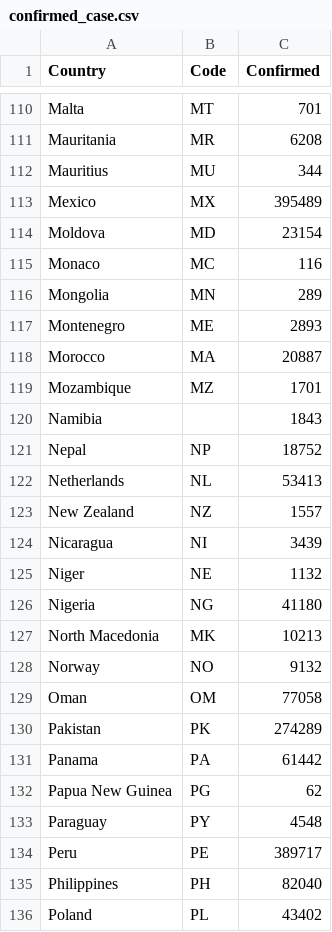
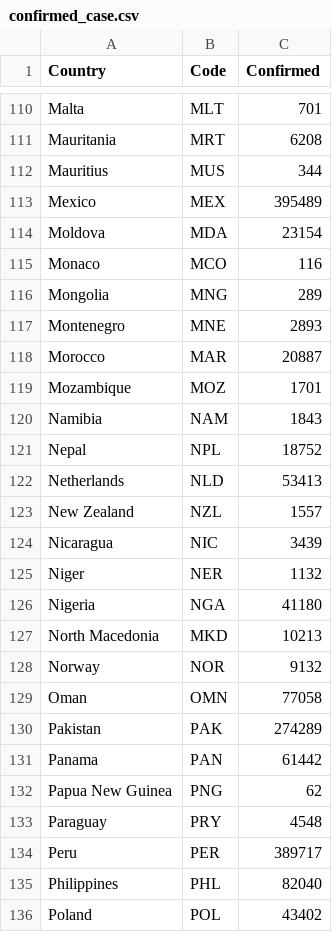
Before and after one commit to Jeisha/dv-data, a CSV file: lab 5 data/confirmed_case.csv, drawn as a sheet; only a part is shown, gaps mark what is left out; the diff covers the shown part only; the diff names each change by its address in the sheet, - before the commit and + after, or states it on an @@ line.

```diff
--- a/lab 5 data/confirmed_case.csv
+++ b/lab 5 data/confirmed_case.csv
-B110 (Code): MT
+B110 (Code): MLT
-B111 (Code): MR
+B111 (Code): MRT
-B112 (Code): MU
+B112 (Code): MUS
-B113 (Code): MX
+B113 (Code): MEX
-B114 (Code): MD
+B114 (Code): MDA
-B115 (Code): MC
+B115 (Code): MCO
-B116 (Code): MN
+B116 (Code): MNG
-B117 (Code): ME
+B117 (Code): MNE
-B118 (Code): MA
+B118 (Code): MAR
-B119 (Code): MZ
+B119 (Code): MOZ
-B120 (Code): (empty)
+B120 (Code): NAM
-B121 (Code): NP
+B121 (Code): NPL
-B122 (Code): NL
+B122 (Code): NLD
-B123 (Code): NZ
+B123 (Code): NZL
-B124 (Code): NI
+B124 (Code): NIC
-B125 (Code): NE
+B125 (Code): NER
-B126 (Code): NG
+B126 (Code): NGA
-B127 (Code): MK
+B127 (Code): MKD
-B128 (Code): NO
+B128 (Code): NOR
-B129 (Code): OM
+B129 (Code): OMN
-B130 (Code): PK
+B130 (Code): PAK
-B131 (Code): PA
+B131 (Code): PAN
-B132 (Code): PG
+B132 (Code): PNG
-B133 (Code): PY
+B133 (Code): PRY
-B134 (Code): PE
+B134 (Code): PER
-B135 (Code): PH
+B135 (Code): PHL
-B136 (Code): PL
+B136 (Code): POL
```
Also changed, not shown: 159 edited cells elsewhere in this file, lab 5 data/add_country_code.csv.
